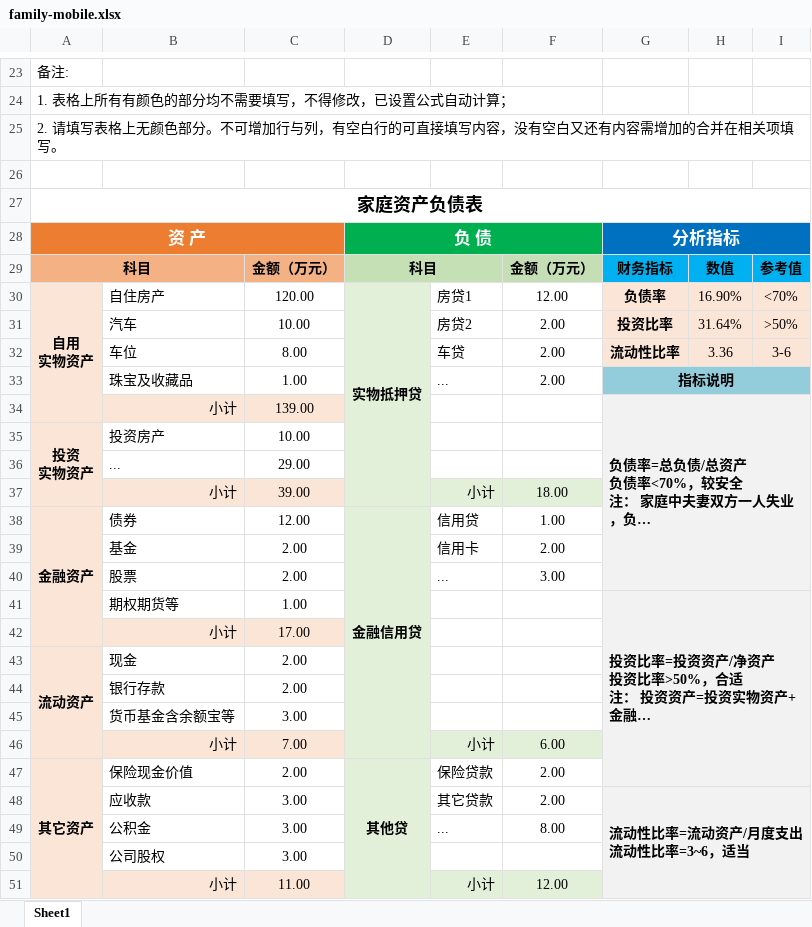
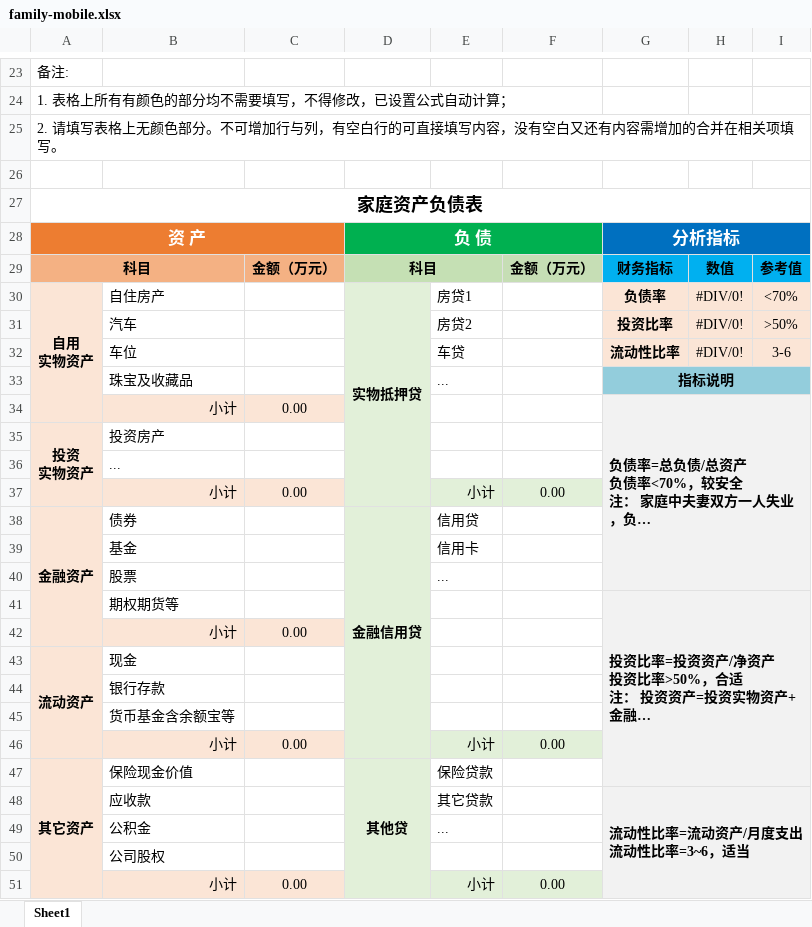
Before and after one commit to lyan-ap/io, an Excel workbook: public/assets/family-mobile.xlsx, sheet Sheet1, drawn as a sheet; only a part is shown, gaps mark what is left out; long unchanged cells end in …; values as stored, in another font and other column widths than the file's, no borders; the diff covers the shown part only; the diff names each change by its address in the sheet, - before the commit and + after, or states it on an @@ line.

```diff
--- a/public/assets/family-mobile.xlsx (sheet Sheet1)
+++ b/public/assets/family-mobile.xlsx (sheet Sheet1)
-C30: 120.00
+C30: (empty)
-F30: 12.00
+F30: (empty)
-H30: 16.90%
+H30: #DIV/0!
-C31: 10.00
+C31: (empty)
-F31:F33: 2.00
+F31:F33: (empty)
-H31: 31.64%
+H31: #DIV/0!
-C32: 8.00
+C32: (empty)
-H32: 3.36
+H32: #DIV/0!
-C33: 1.00
+C33: (empty)
-C34: 139.00
+C34: 0.00
-C35: 10.00
+C35: (empty)
-C36: 29.00
+C36: (empty)
-C37: 39.00
+C37: 0.00
-F37: 18.00
+F37: 0.00
-C38: 12.00
+C38: (empty)
-F38: 1.00
+F38: (empty)
-C39:C40: 2.00
+C39:C40: (empty)
-F39: 2.00
+F39: (empty)
-F40: 3.00
+F40: (empty)
-C41: 1.00
+C41: (empty)
-C42: 17.00
+C42: 0.00
-C43:C44: 2.00
+C43:C44: (empty)
-C45: 3.00
+C45: (empty)
-C46: 7.00
+C46: 0.00
-F46: 6.00
+F46: 0.00
-C47: 2.00
+C47: (empty)
-F47:F48: 2.00
+F47:F48: (empty)
-C48:C50: 3.00
+C48:C50: (empty)
-F49: 8.00
+F49: (empty)
-C51: 11.00
+C51: 0.00
-F51: 12.00
+F51: 0.00
```
Also changed, not shown: 1 added row, 1 removed row and 44 edited cells elsewhere in this sheet, public/assets/family-pc.xlsx, 2 other files.
